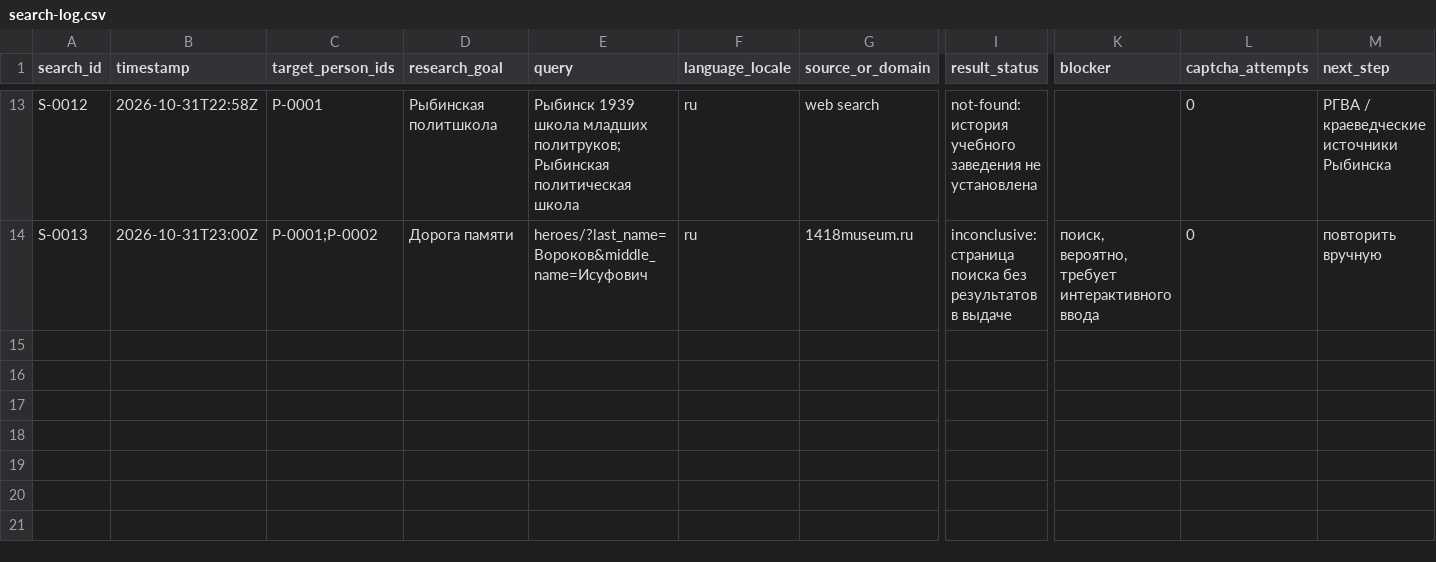
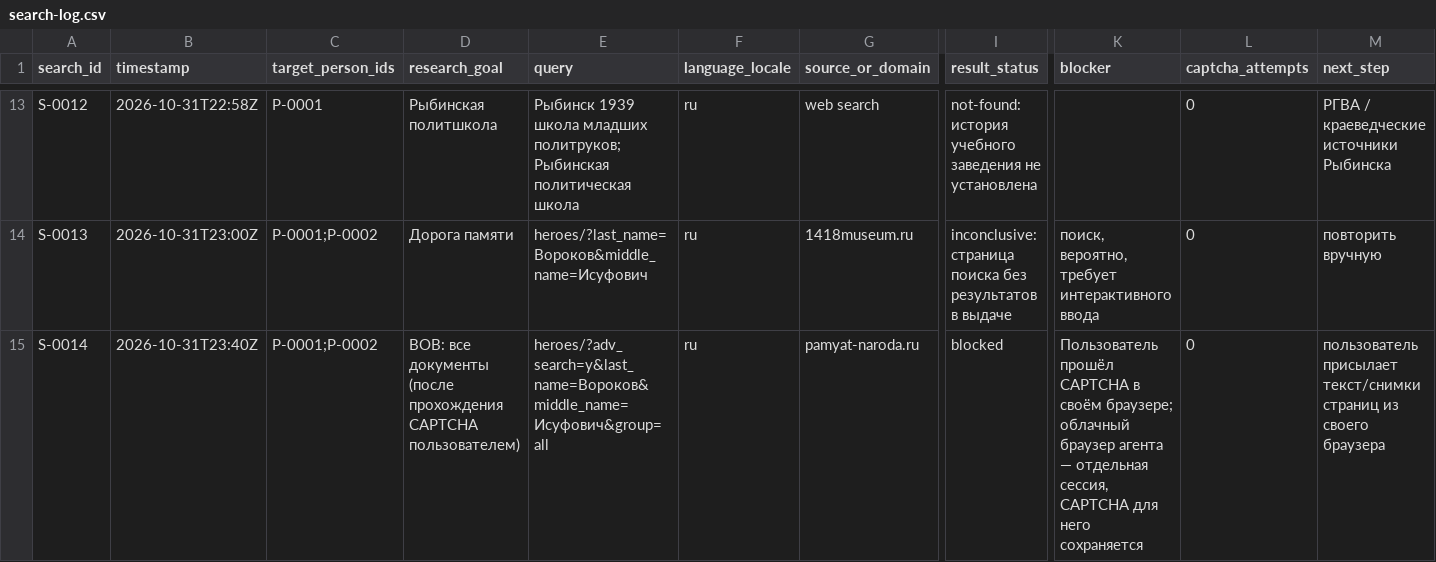
Before and after one commit to oloendithas/draft, a CSV file: cases/vorokov-brothers/search-log.csv, drawn as a sheet; only a part is shown, gaps mark what is left out; rows hold the shown columns only; the diff names each change by its address in the sheet, - before the commit and + after, or states it on an @@ line.

```diff
--- a/cases/vorokov-brothers/search-log.csv
+++ b/cases/vorokov-brothers/search-log.csv
+row 15: S-0014 | 2026-10-31T23:40Z | P-0001;P-0002 | ВОВ: все документы (после прохождения CAPTCHA пользователем) | heroes/?adv_search=y&last_name=Вороков&middle_name=Исуфович&group=all | ru | pamyat-naroda.ru | blocked | Пользователь прошёл CAPTCHA в своём браузере; облачный браузер агента — отдельная сессия, CAPTCHA для него сохраняется | 0 | пользователь присылает текст/снимки страниц из своего браузера
```
Also changed, not shown: 1 other file.
